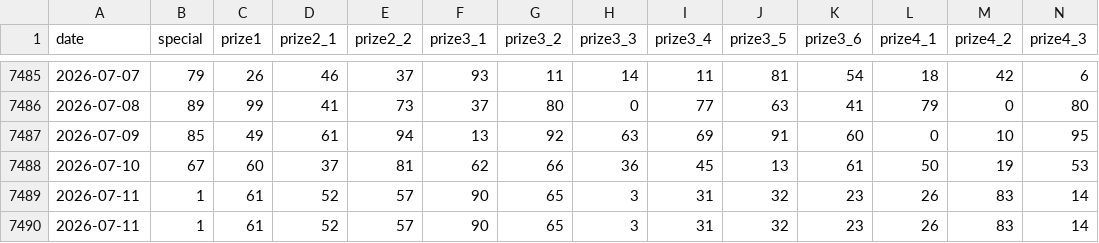
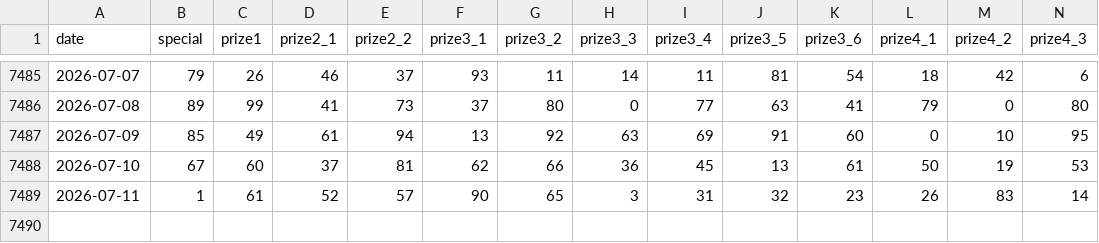
Before and after one commit to eddyduong3010/lottery, a CSV file: data/xsmb-2-digits.csv, drawn as a sheet; only a part is shown, gaps mark what is left out; rows hold the shown columns only; the diff names each change by its address in the sheet, - before the commit and + after, or states it on an @@ line.

```diff
--- a/data/xsmb-2-digits.csv
+++ b/data/xsmb-2-digits.csv
-row 7490: 2026-07-11 | 1 | 61 | 52 | 57 | 90 | 65 | 3 | 31 | 32 | 23 | 26 | 83 | 14
```
Also changed, not shown: 2 other files.
